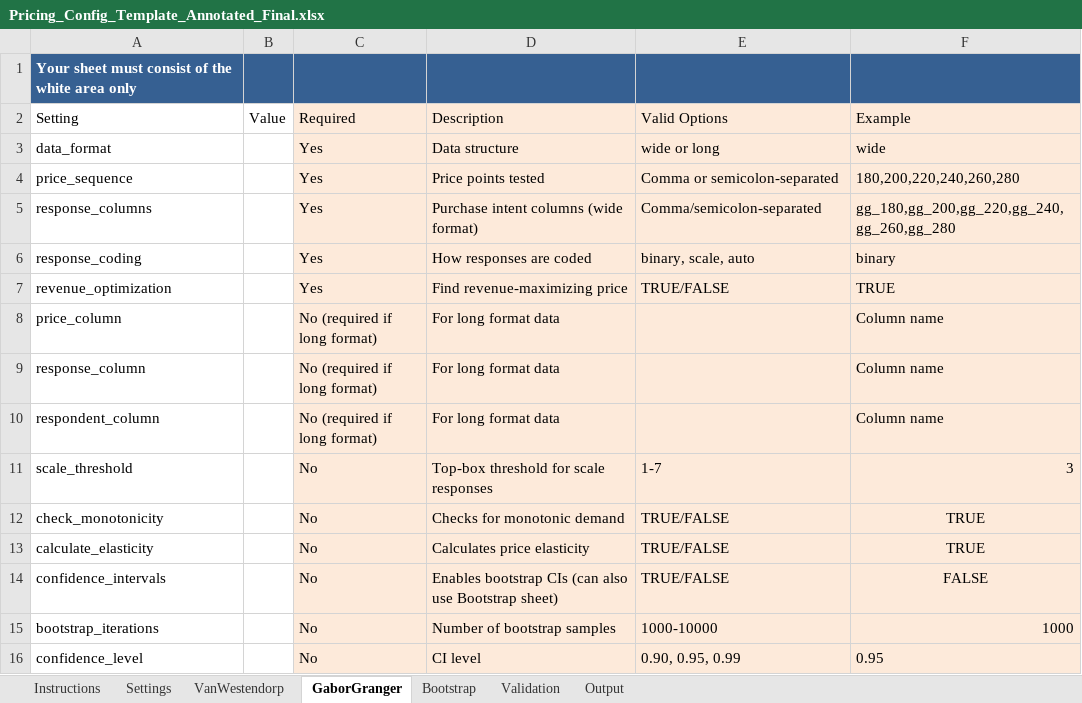
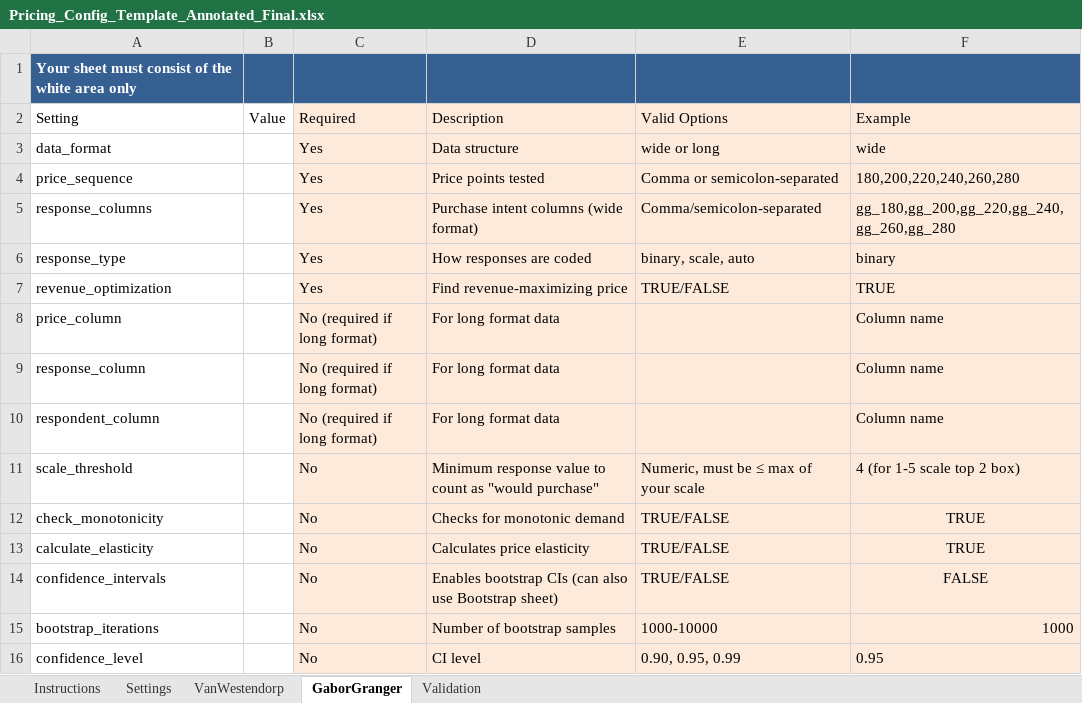
Before and after one commit to DuncanRBrett/Turas, an Excel workbook: templates/Final/Pricing_Config_Template_Annotated_Final.xlsx, sheet GaborGranger, drawn as a sheet; values as stored, in another font and other column widths than the file's, no borders; the diff names each change by its address in the sheet, - before the commit and + after, or states it on an @@ line.

```diff
--- a/templates/Final/Pricing_Config_Template_Annotated_Final.xlsx (sheet GaborGranger)
+++ b/templates/Final/Pricing_Config_Template_Annotated_Final.xlsx (sheet GaborGranger)
-sheet tab: Bootstrap
-sheet tab: Output
-A6 (Setting): response_coding
+A6 (Setting): response_type
-D11 (Description): Top-box threshold for scale responses
+D11 (Description): Minimum response value to count as "would purchase"
-E11 (Valid Options): 1-7
+E11 (Valid Options): Numeric, must be ≤ max of your scale
-F11 (Example): 3
+F11 (Example): 4 (for 1-5 scale top 2 box)
```
Also changed, not shown: sheet Settings, templates/Final/Conjoint_Config_Template_Annotated_Final.xlsx, 11 other files.
